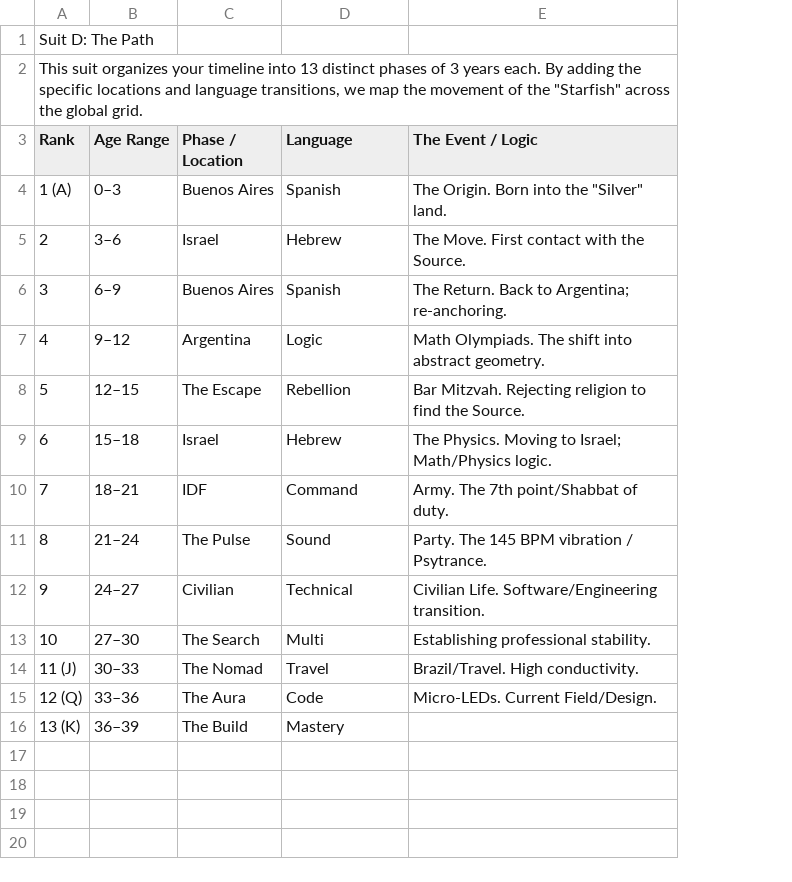
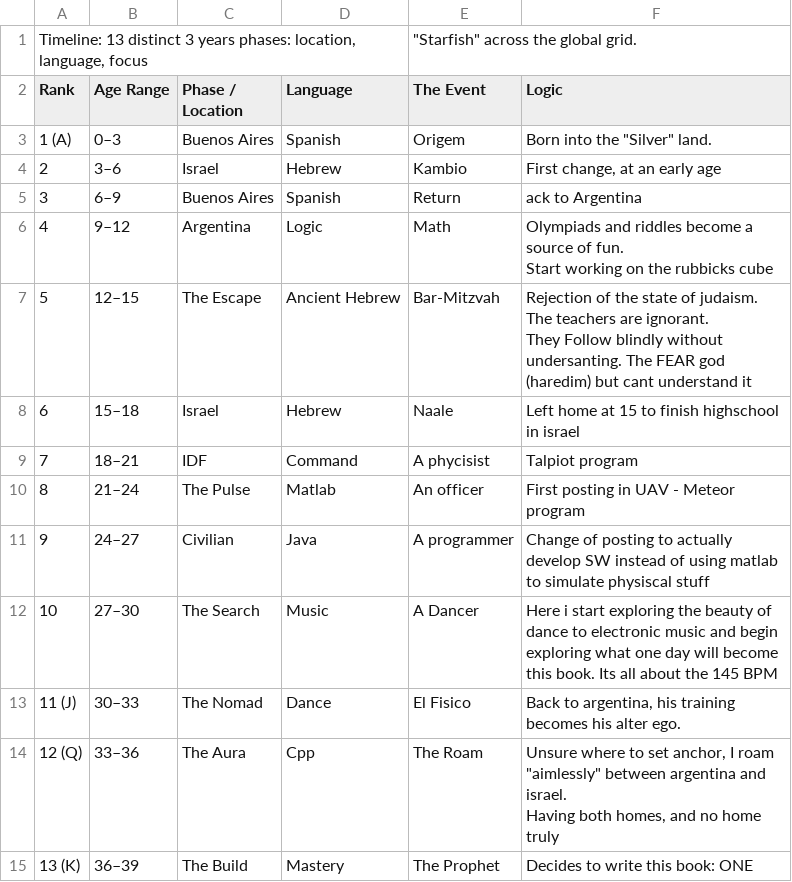
Before and after one commit to matigurten/ONE, a CSV file: CardDeck/Deck_SuitD.csv, drawn as a sheet; removed rows and columns are numbered as before the commit, all else as after; ↵ is a line break in a cell; the diff names each change by its address in the sheet, - before the commit and + after, or states it on an @@ line.

Commit message:
fix suit D

```diff
--- a/CardDeck/Deck_SuitD.csv
+++ b/CardDeck/Deck_SuitD.csv
-column E (The Event / Logic), rows 4-15: The Origin. Born into the "Silver" land. | The Move. First contact with the Source. | The Return. Back to Argentina; re-anchoring. | Math Olympiads. The shift into abstract geometry. | Bar Mitzvah. Rejecting religion to find the Source. | The Physics. Moving to Israel; Math/Physics logic. | Army. The 7th point/Shabbat of duty. | Party. The 145 BPM vibration / Psytrance. | Civilian Life. Software/Engineering transition. | Establishing professional stability. | Brazil/Travel. High conductivity. | Micro-LEDs. Current Field/Design.
+column E (The Event), row 1: "Starfish" across the global grid.; rows 3-15: Origem | Kambio | Return | Math | Bar-Mitzvah | Naale | A phycisist | An officer | A programmer | A Dancer | El Fisico | The Roam | The Prophet
+column F (Logic), rows 3-15: Born into the "Silver" land. | First change, at an early age | ack to Argentina | Olympiads and riddles become a source of fun. ↵ Start working on the rubbicks cube | Rejection of the state of judaism. The teachers are ignorant. ↵ They Follow blindly without undersanting. The FEAR god (haredim) but cant understand it | Left home at 15 to finish highschool in israel | Talpiot program | First posting in UAV - Meteor program | Change of posting to actually develop SW instead of using matlab to simulate physiscal stuff | Here i start exploring the beauty of dance to electronic music and begin exploring what one day will become this book. Its all about the 145 BPM | Back to argentina, his training becomes his alter ego. | Unsure where to set anchor, I roam "aimlessly" between argentina and israel. ↵ Having both homes, and no home truly | Decides to write this book: ONE
-row 1: Suit D: The Path
@@ column A (Rank) renumbered in row 1 @@
-D7 (Language): Rebellion
+D7 (Language): Ancient Hebrew
-D10 (Language): Sound
+D10 (Language): Matlab
-D11 (Language): Technical
+D11 (Language): Java
-D12 (Language): Multi
+D12 (Language): Music
-D13 (Language): Travel
+D13 (Language): Dance
-D14 (Language): Code
+D14 (Language): Cpp
```
Also changed, not shown: 4 other files.
